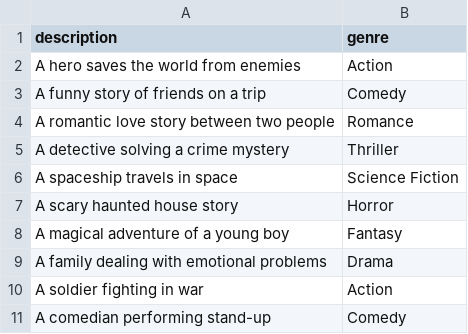
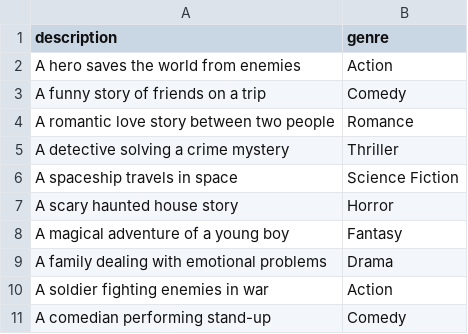
Before and after one commit to shreya25bai10326-pixel/movie-genre-classification, a CSV file: movies.csv, drawn as a sheet.

Commit message:
Update movies.csv

```diff
--- a/movies.csv
+++ b/movies.csv
@@ -9,3 +9,3 @@ A magical adventure of a young boy,Fantasy
 A family dealing with emotional problems,Drama
-A soldier fighting in war,Action
+A soldier fighting enemies in war,Action
 A comedian performing stand-up,Comedy
```
